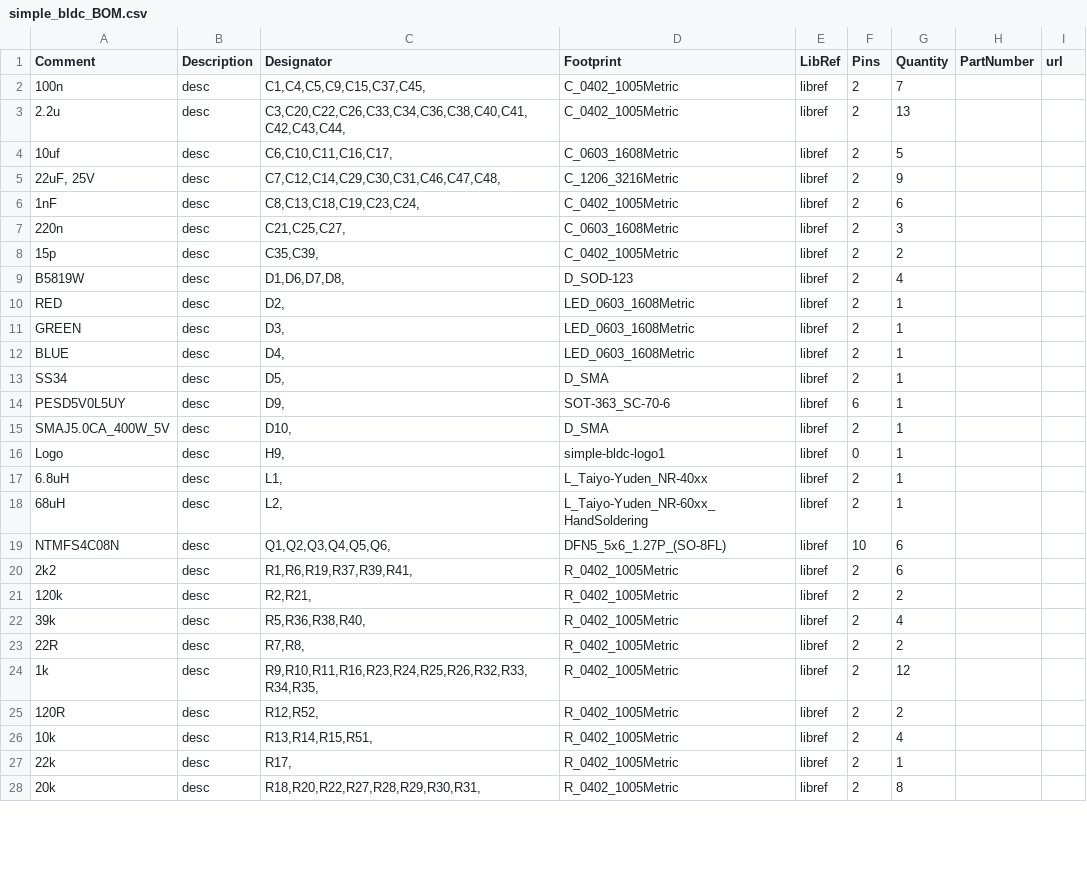
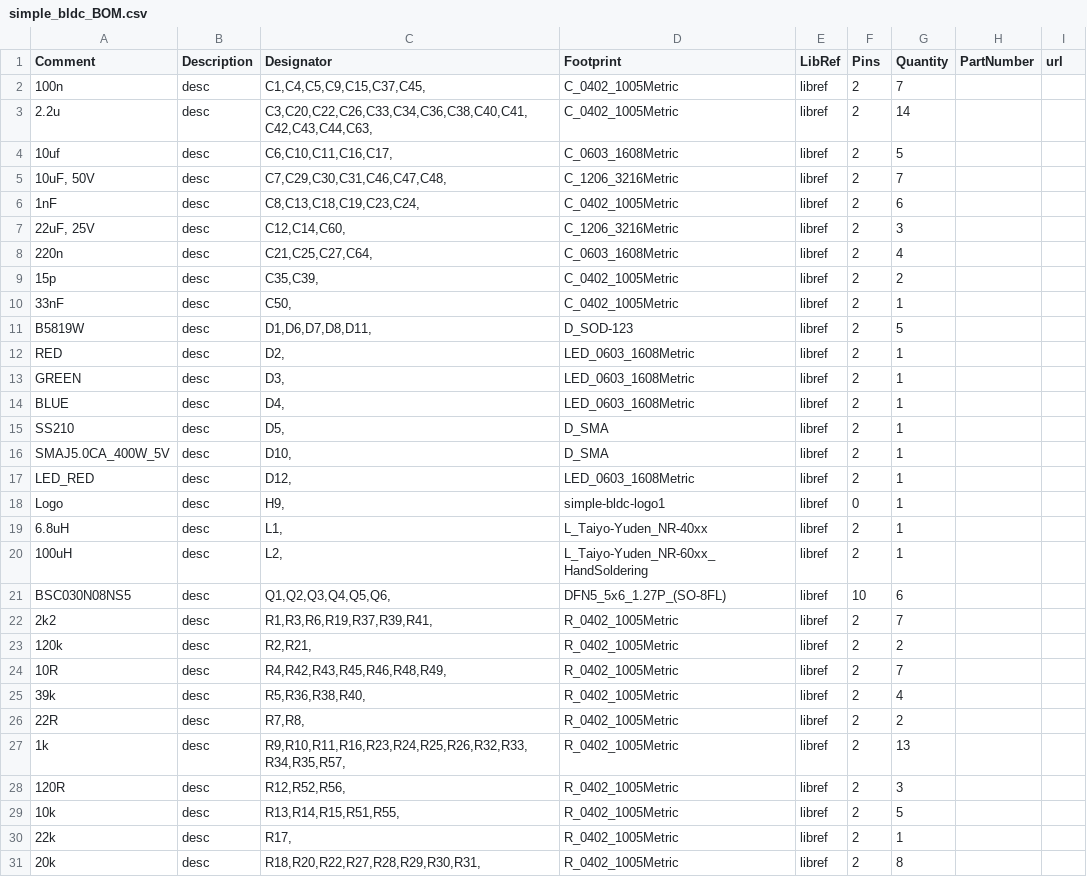
Before and after one commit to TDA-2030/OpenFFBoard, a CSV file: my-vesc-board/simple_bldc_BOM.csv, drawn as a sheet; only a part is shown; the diff covers the shown part only.

```diff
--- a/my-vesc-board/simple_bldc_BOM.csv
+++ b/my-vesc-board/simple_bldc_BOM.csv
@@ -2,9 +2,11 @@
 "100n","desc","C1,C4,C5,C9,C15,C37,C45,","C_0402_1005Metric","libref","2","7","","",
-"2.2u","desc","C3,C20,C22,C26,C33,C34,C36,C38,C40,C41,C42,C43,C44,","C_0402_1005Metric","libref","2","13","","",
+"2.2u","desc","C3,C20,C22,C26,C33,C34,C36,C38,C40,C41,C42,C43,C44,C63,","C_0402_1005Metric","libref","2","14","","",
 "10uf","desc","C6,C10,C11,C16,C17,","C_0603_1608Metric","libref","2","5","","",
-"22uF, 25V","desc","C7,C12,C14,C29,C30,C31,C46,C47,C48,","C_1206_3216Metric","libref","2","9","","",
+"10uF, 50V","desc","C7,C29,C30,C31,C46,C47,C48,","C_1206_3216Metric","libref","2","7","","",
 "1nF","desc","C8,C13,C18,C19,C23,C24,","C_0402_1005Metric","libref","2","6","","",
-"220n","desc","C21,C25,C27,","C_0603_1608Metric","libref","2","3","","",
+"22uF, 25V","desc","C12,C14,C60,","C_1206_3216Metric","libref","2","3","","",
+"220n","desc","C21,C25,C27,C64,","C_0603_1608Metric","libref","2","4","","",
 "15p","desc","C35,C39,","C_0402_1005Metric","libref","2","2","","",
-"B5819W","desc","D1,D6,D7,D8,","D_SOD-123","libref","2","4","","",
+"33nF","desc","C50,","C_0402_1005Metric","libref","2","1","","",
+"B5819W","desc","D1,D6,D7,D8,D11,","D_SOD-123","libref","2","5","","",
 "RED","desc","D2,","LED_0603_1608Metric","libref","2","1","","",
@@ -12,16 +14,17 @@
 "BLUE","desc","D4,","LED_0603_1608Metric","libref","2","1","","",
-"SS34","desc","D5,","D_SMA","libref","2","1","","",
-"PESD5V0L5UY","desc","D9,","SOT-363_SC-70-6","libref","6","1","","",
+"SS210","desc","D5,","D_SMA","libref","2","1","","",
 "SMAJ5.0CA_400W_5V","desc","D10,","D_SMA","libref","2","1","","",
+"LED_RED","desc","D12,","LED_0603_1608Metric","libref","2","1","","",
 "Logo","desc","H9,","simple-bldc-logo1","libref","0","1","","",
 "6.8uH","desc","L1,","L_Taiyo-Yuden_NR-40xx","libref","2","1","","",
-"68uH","desc","L2,","L_Taiyo-Yuden_NR-60xx_HandSoldering","libref","2","1","","",
-"NTMFS4C08N","desc","Q1,Q2,Q3,Q4,Q5,Q6,","DFN5_5x6_1.27P_(SO-8FL)","libref","10","6","","",
-"2k2","desc","R1,R6,R19,R37,R39,R41,","R_0402_1005Metric","libref","2","6","","",
+"100uH","desc","L2,","L_Taiyo-Yuden_NR-60xx_HandSoldering","libref","2","1","","",
+"BSC030N08NS5","desc","Q1,Q2,Q3,Q4,Q5,Q6,","DFN5_5x6_1.27P_(SO-8FL)","libref","10","6","","",
+"2k2","desc","R1,R3,R6,R19,R37,R39,R41,","R_0402_1005Metric","libref","2","7","","",
 "120k","desc","R2,R21,","R_0402_1005Metric","libref","2","2","","",
+"10R","desc","R4,R42,R43,R45,R46,R48,R49,","R_0402_1005Metric","libref","2","7","","",
 "39k","desc","R5,R36,R38,R40,","R_0402_1005Metric","libref","2","4","","",
 "22R","desc","R7,R8,","R_0402_1005Metric","libref","2","2","","",
-"1k","desc","R9,R10,R11,R16,R23,R24,R25,R26,R32,R33,R34,R35,","R_0402_1005Metric","libref","2","12","","",
-"120R","desc","R12,R52,","R_0402_1005Metric","libref","2","2","","",
-"10k","desc","R13,R14,R15,R51,","R_0402_1005Metric","libref","2","4","","",
+"1k","desc","R9,R10,R11,R16,R23,R24,R25,R26,R32,R33,R34,R35,R57,","R_0402_1005Metric","libref","2","13","","",
+"120R","desc","R12,R52,R56,","R_0402_1005Metric","libref","2","3","","",
+"10k","desc","R13,R14,R15,R51,R55,","R_0402_1005Metric","libref","2","5","","",
 "22k","desc","R17,","R_0402_1005Metric","libref","2","1","","",
```
Also changed, not shown: 5 added rows, 2 removed rows and 9 edited cells elsewhere in this file, my-vesc-board/simple_bldc_POS.csv, 44 other files.
